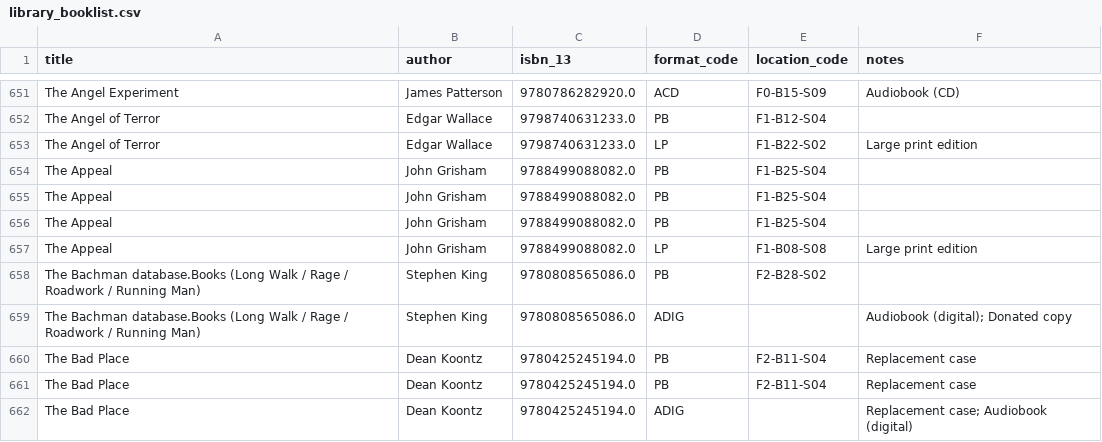
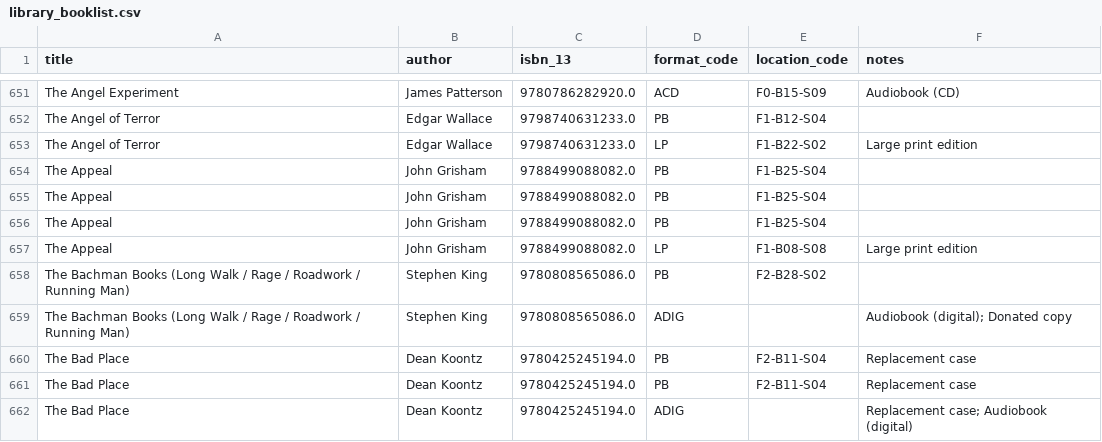
Before and after one commit to bassmm/library-webapp, a CSV file: src/main/resources/library_booklist.csv, drawn as a sheet; only a part is shown, gaps mark what is left out.

Commit message:
database seeded

```diff
--- a/src/main/resources/library_booklist.csv
+++ b/src/main/resources/library_booklist.csv
@@ -657,4 +657,4 @@ The Appeal,John Grisham,9788499088082.0,PB,F1-B25-S04,
 The Appeal,John Grisham,9788499088082.0,LP,F1-B08-S08,Large print edition
-The Bachman database.Books (Long Walk / Rage / Roadwork / Running Man),Stephen King,9780808565086.0,PB,F2-B28-S02,
-The Bachman database.Books (Long Walk / Rage / Roadwork / Running Man),Stephen King,9780808565086.0,ADIG,,Audiobook (digital); Donated copy
+The Bachman Books (Long Walk / Rage / Roadwork / Running Man),Stephen King,9780808565086.0,PB,F2-B28-S02,
+The Bachman Books (Long Walk / Rage / Roadwork / Running Man),Stephen King,9780808565086.0,ADIG,,Audiobook (digital); Donated copy
 The Bad Place,Dean Koontz,9780425245194.0,PB,F2-B11-S04,Replacement case
```
Also changed, not shown: 12 other files.
